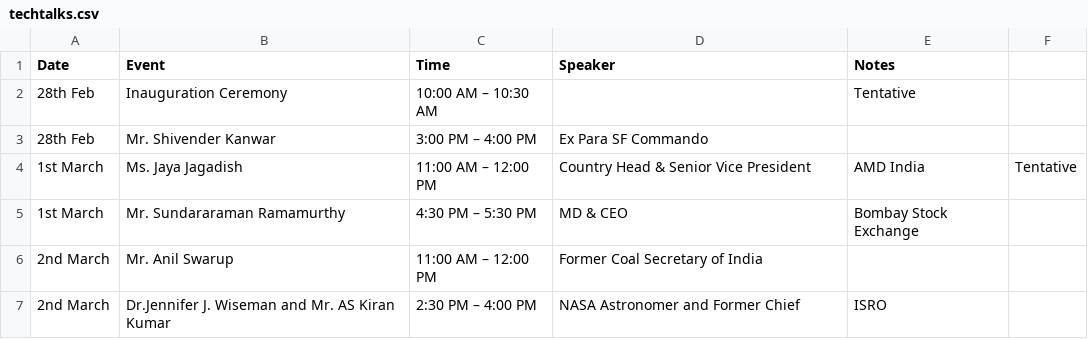
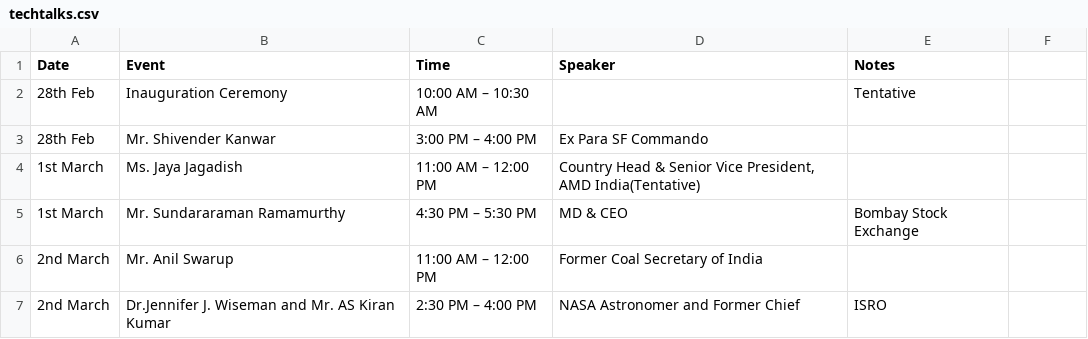
Before and after one commit to technex-iit-bhu/technex-frontend-25, a CSV file: public/data/techtalks.csv, drawn as a sheet.

Commit message:
Update techtalks.csv

```diff
--- a/public/data/techtalks.csv
+++ b/public/data/techtalks.csv
@@ -3,3 +3,3 @@ Date,Event,Time,Speaker,Notes
 28th Feb,Mr. Shivender Kanwar,3:00 PM – 4:00 PM,Ex Para SF Commando,
-1st March,Ms. Jaya Jagadish,11:00 AM – 12:00 PM,Country Head & Senior Vice President, AMD India,Tentative
+1st March,Ms. Jaya Jagadish,11:00 AM – 12:00 PM,"Country Head & Senior Vice President, AMD India(Tentative)"
 1st March,Mr. Sundararaman Ramamurthy,4:30 PM – 5:30 PM,MD & CEO, Bombay Stock Exchange,
```
